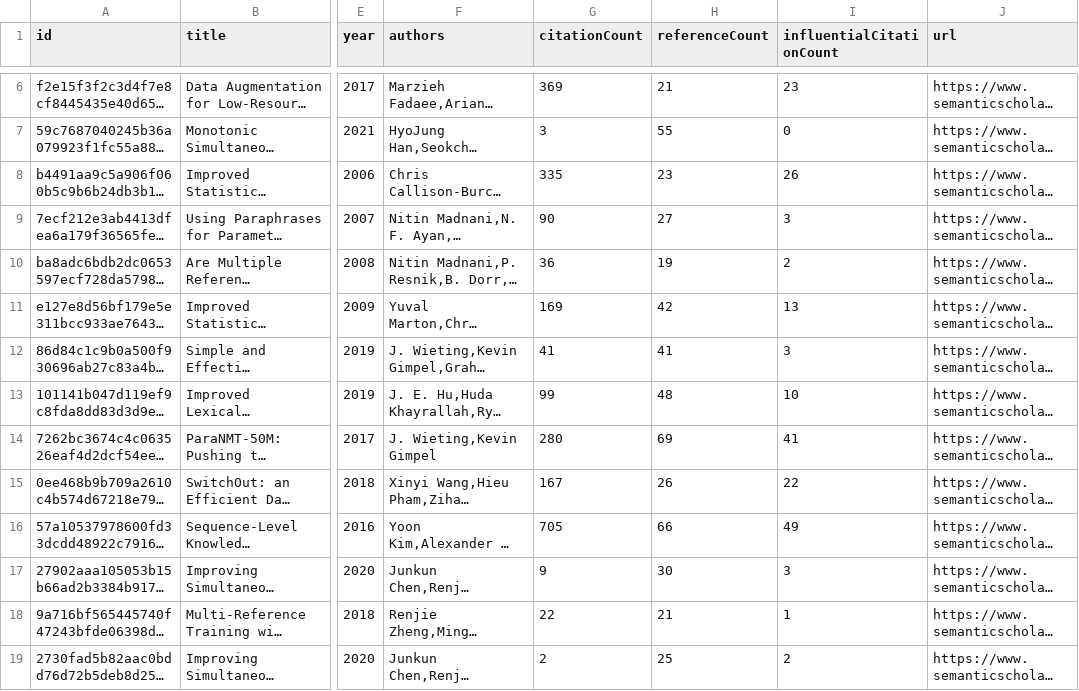
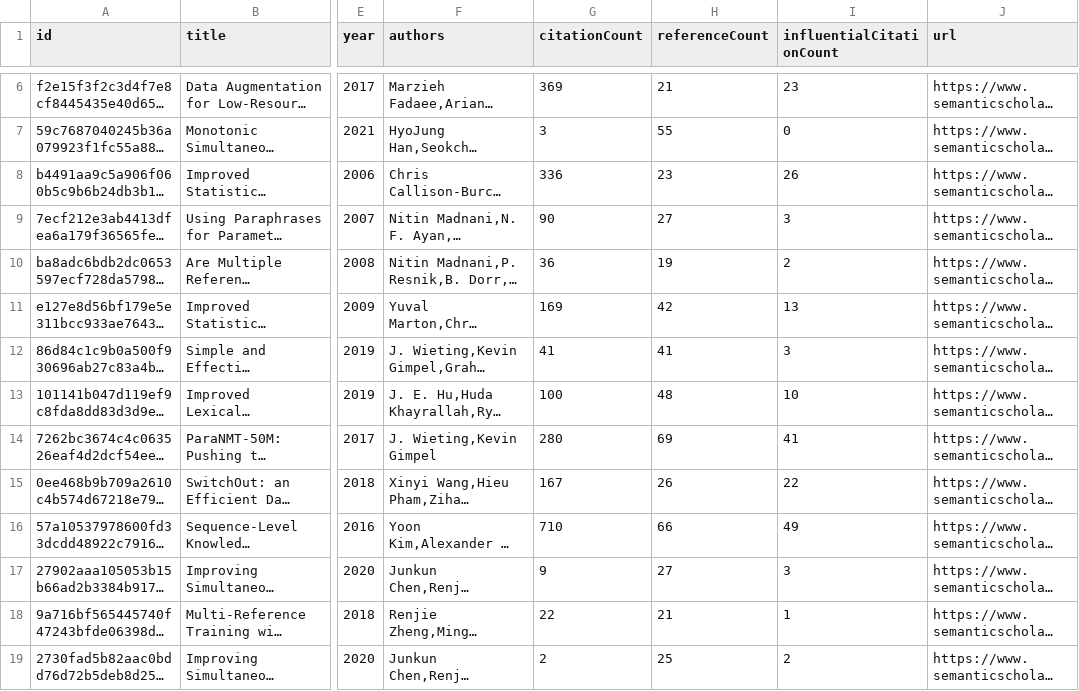
Before and after one commit to avi-jit/SIMOR, a CSV file: data/currentPapers.csv, drawn as a sheet; only a part is shown, gaps mark what is left out; long unchanged cells end in …; the diff names each change by its address in the sheet, - before the commit and + after, or states it on an @@ line.

Commit message:
Update paper data

```diff
--- a/data/currentPapers.csv
+++ b/data/currentPapers.csv
-G8 (citationCount): 335
+G8 (citationCount): 336
-G13 (citationCount): 99
+G13 (citationCount): 100
-G16 (citationCount): 705
+G16 (citationCount): 710
-H17 (referenceCount): 30
+H17 (referenceCount): 27
```
Also changed, not shown: 2 other files.
